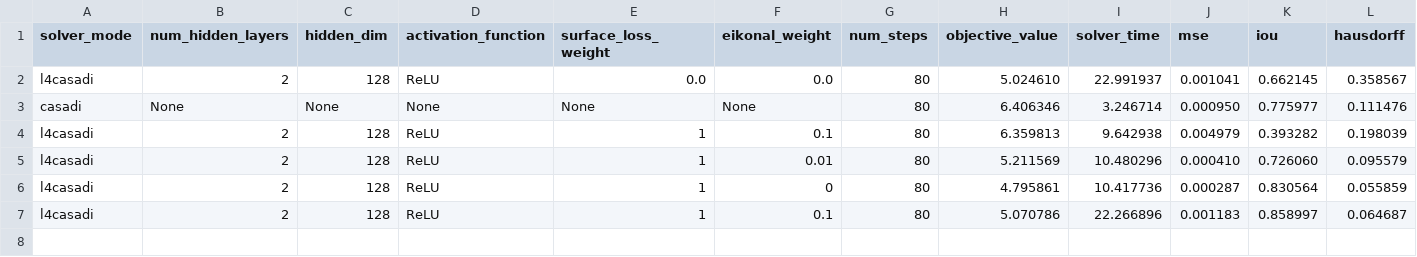
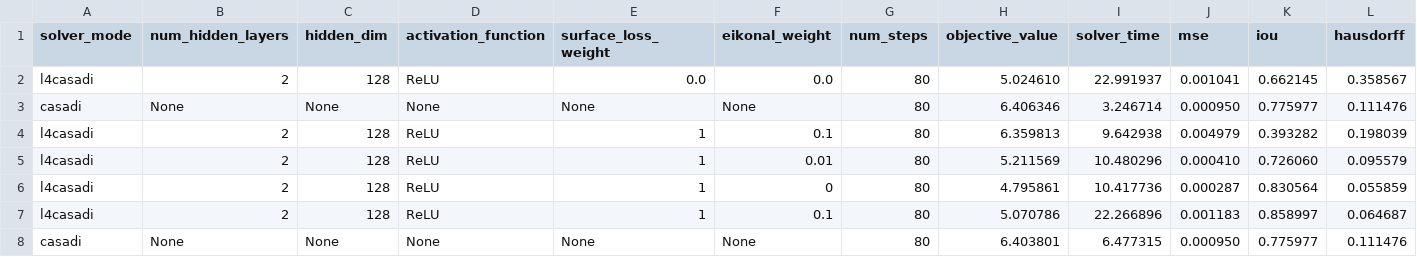
Before and after one commit to pyMSE/NLOTrajectories, a CSV file: results/benchmark_3_unicycle_circles_results.csv, drawn as a sheet; only a part is shown; rows hold the shown columns only; the diff names each change by its address in the sheet, - before the commit and + after, or states it on an @@ line.

Commit message:
add nonconvex object

```diff
--- a/results/benchmark_3_unicycle_circles_results.csv
+++ b/results/benchmark_3_unicycle_circles_results.csv
+row 8: casadi | None | None | None | None | None | 80 | 6.403801 | 6.477315 | 0.000950 | 0.775977 | 0.111476
```
Also changed, not shown: 9 other files.
